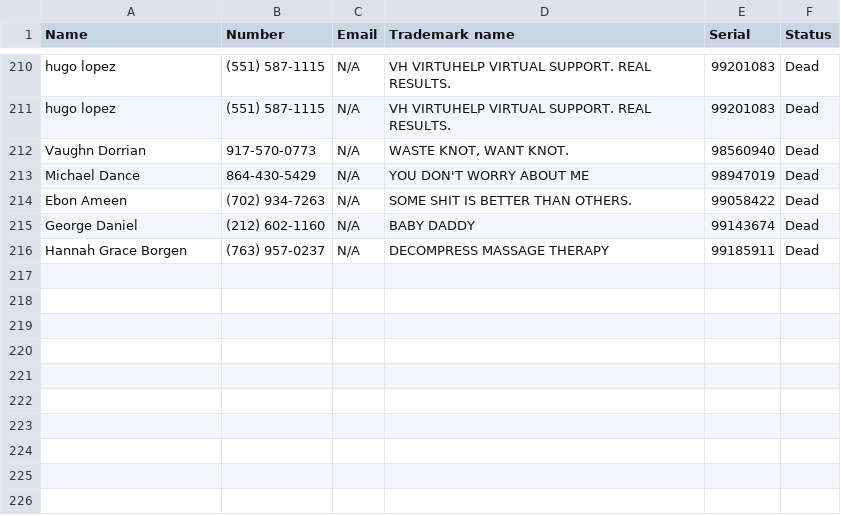
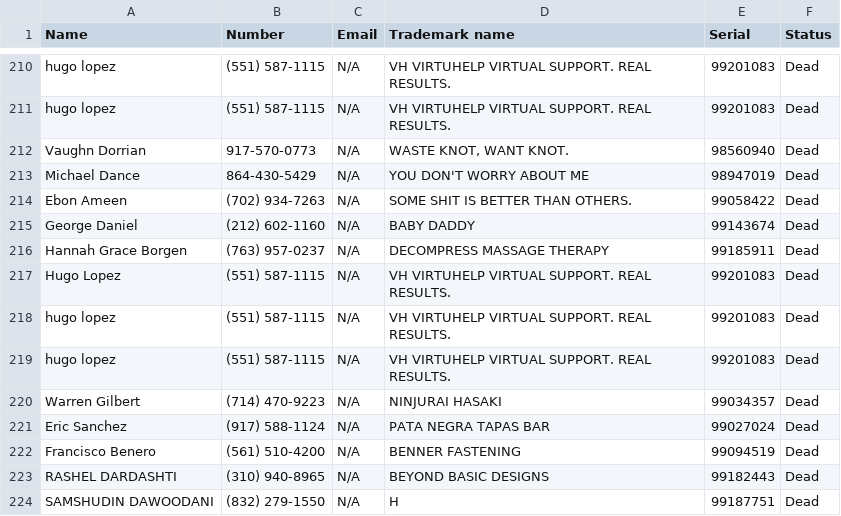
Before and after one commit to moizhussain10/scraping-machine, a CSV file: Backend/Scraped_Leads.csv, drawn as a sheet; only a part is shown, gaps mark what is left out; the diff names each change by its address in the sheet, - before the commit and + after, or states it on an @@ line.

```diff
--- a/Backend/Scraped_Leads.csv
+++ b/Backend/Scraped_Leads.csv
+row 217: Hugo Lopez | (551) 587-1115 | N/A | VH VIRTUHELP VIRTUAL SUPPORT. REAL RESULTS. | 99201083 | Dead
+row 218: hugo lopez | (551) 587-1115 | N/A | VH VIRTUHELP VIRTUAL SUPPORT. REAL RESULTS. | 99201083 | Dead
+row 219: hugo lopez | (551) 587-1115 | N/A | VH VIRTUHELP VIRTUAL SUPPORT. REAL RESULTS. | 99201083 | Dead
+row 220: Warren Gilbert | (714) 470-9223 | N/A | NINJURAI HASAKI | 99034357 | Dead
+row 221: Eric Sanchez | (917) 588-1124 | N/A | PATA NEGRA TAPAS BAR | 99027024 | Dead
+row 222: Francisco Benero | (561) 510-4200 | N/A | BENNER FASTENING | 99094519 | Dead
+row 223: RASHEL DARDASHTI | (310) 940-8965 | N/A | BEYOND BASIC DESIGNS | 99182443 | Dead
+row 224: SAMSHUDIN DAWOODANI | (832) 279-1550 | N/A | H | 99187751 | Dead
```
Also changed, not shown: 2 other files.
